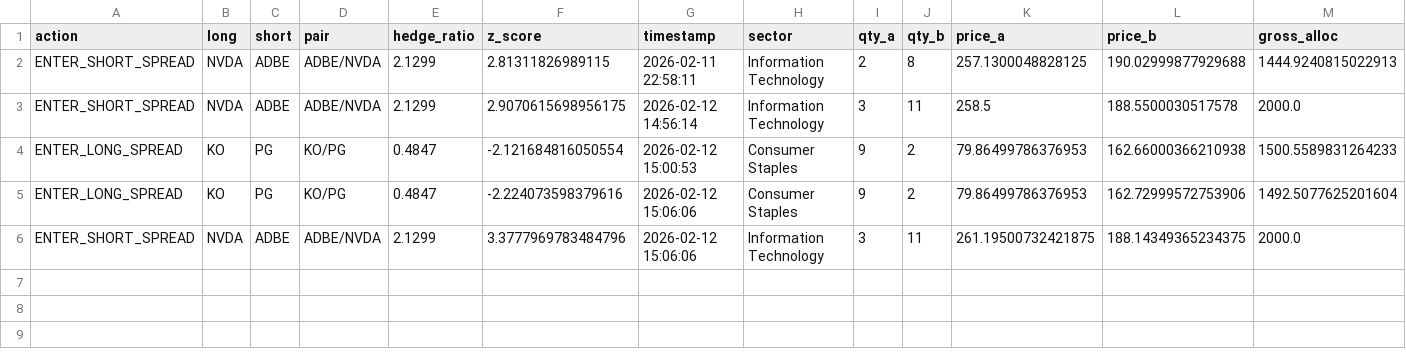
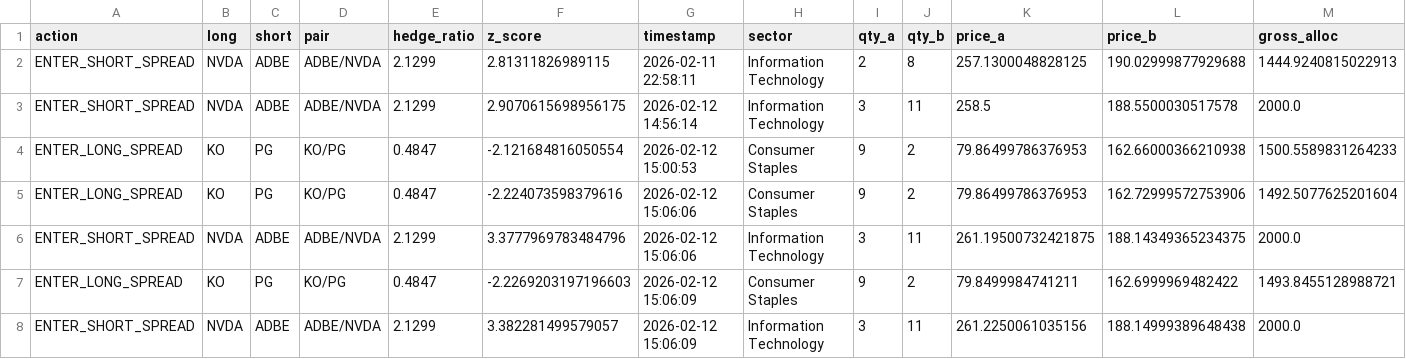
Before and after one commit to AidanJaghab/stat_arb, a CSV file: live_feed/signals.csv, drawn as a sheet; the diff names each change by its address in the sheet, - before the commit and + after, or states it on an @@ line.

Commit message:
trade actions tick #1 — 2026-02-12 15:06:09

```diff
--- a/live_feed/signals.csv
+++ b/live_feed/signals.csv
+row 7: ENTER_LONG_SPREAD | KO | PG | KO/PG | 0.4847 | -2.2269203197196603 | 2026-02-12 15:06:09 | Consumer Staples | 9 | 2 | 79.8499984741211 | 162.6999969482422 | 1493.8455128988721
+row 8: ENTER_SHORT_SPREAD | NVDA | ADBE | ADBE/NVDA | 2.1299 | 3.382281499579057 | 2026-02-12 15:06:09 | Information Technology | 3 | 11 | 261.2250061035156 | 188.14999389648438 | 2000.0
```
Also changed, not shown: live_feed/positions.csv, 1 other file.
